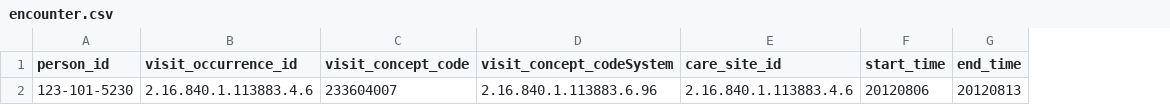
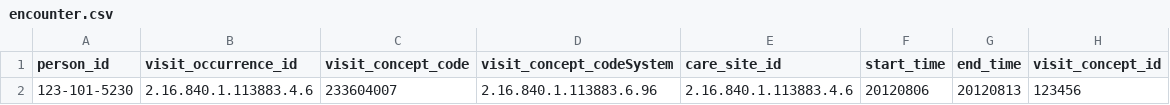
Before and after one commit to cladteam/CCDA_OMOP_by_Python, a CSV file: prototype_2/correct_output/encounter.csv, drawn as a sheet; the diff names each change by its address in the sheet, - before the commit and + after, or states it on an @@ line.

```diff
--- a/prototype_2/correct_output/encounter.csv
+++ b/prototype_2/correct_output/encounter.csv
+column H (visit_concept_id), row 2: 123456
```
Also changed, not shown: prototype_2/correct_output/observation.csv, prototype_2/correct_output/person.csv, 1 other file.
